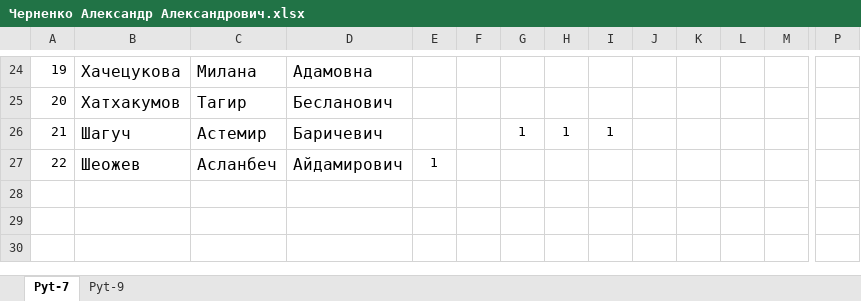
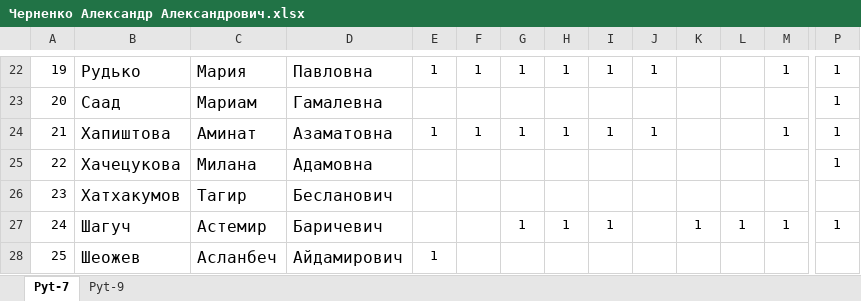
Before and after one commit to OverNiko/excel-report, an Excel workbook: Черненко Александр Александрович.xlsx, sheet Pyt-7, drawn as a sheet; only a part is shown, gaps mark what is left out; values as stored, in another font and other column widths than the file's, no borders; charts and pictures not drawn; addresses are those after the commit; rows hold the shown columns only; the diff covers the shown part only; the diff names each change by its address in the sheet, - before the commit and + after, or states it on an @@ line.

```diff
--- a/Черненко Александр Александрович.xlsx (sheet Pyt-7)
+++ b/Черненко Александр Александрович.xlsx (sheet Pyt-7)
-B22: Хачецукова
+B22: Рудько
-C22: Милана
+C22: Мария
-D22: Адамовна
+D22: Павловна
-E22: (empty)
+E22: 1
-F22: (empty)
+F22: 1
-G22: (empty)
+G22: 1
-H22: (empty)
+H22: 1
-I22: (empty)
+I22: 1
-J22: (empty)
+J22: 1
-M22: (empty)
+M22: 1
-P22:P24: (empty)
+P22:P24: 1
-B23: Хатхакумов
+B23: Саад
-C23: Тагир
+C23: Мариам
-D23: Бесланович
+D23: Гамалевна
-B24: Шагуч
+B24: Хапиштова
-C24: Астемир
+C24: Аминат
-D24: Баричевич
+D24: Азаматовна
-E24: (empty)
+E24: 1
-F24: (empty)
+F24: 1
-J24: (empty)
+J24: 1
-M24: (empty)
+M24: 1
+row 25: 22 | Хачецукова | Милана | Адамовна |  |  |  |  |  |  |  |  |  | 1
+row 26: 23 | Хатхакумов | Тагир | Бесланович
+row 27: 24 | Шагуч | Астемир | Баричевич |  |  | 1 | 1 | 1 |  | 1 | 1 | 1 | 1
-A28: 22
+A28: 25
```
Also changed, not shown: 2 added rows, 4 removed rows and 85 edited cells elsewhere in this sheet, sheet Pyt-9, formulas that keep their value, charts or pictures, 1 other file.
